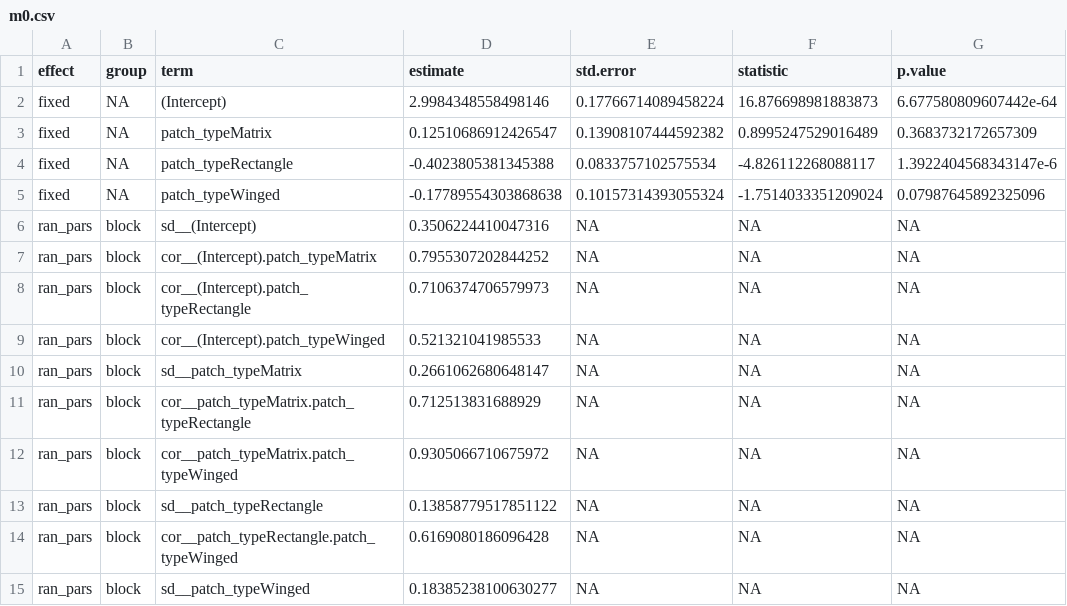
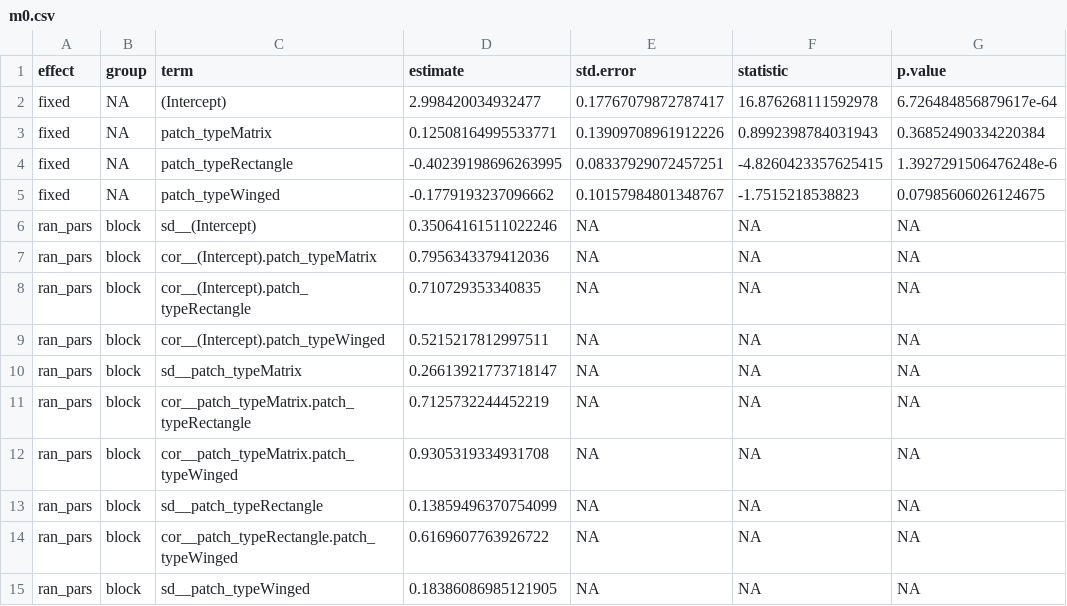
Before and after one commit to BrunaLab/corridor_beetles, a CSV file: corridor_docs/eric_ms_thesis/tables/m0.csv, drawn as a sheet.

```diff
--- a/corridor_docs/eric_ms_thesis/tables/m0.csv
+++ b/corridor_docs/eric_ms_thesis/tables/m0.csv
@@ -1,15 +1,15 @@
 effect,group,term,estimate,std.error,statistic,p.value
-fixed,NA,(Intercept),2.9984348558498146,0.17766714089458224,16.876698981883873,6.677580809607442e-64
-fixed,NA,patch_typeMatrix,0.12510686912426547,0.13908107444592382,0.8995247529016489,0.3683732172657309
-fixed,NA,patch_typeRectangle,-0.4023805381345388,0.0833757102575534,-4.826112268088117,1.3922404568343147e-6
-fixed,NA,patch_typeWinged,-0.17789554303868638,0.10157314393055324,-1.7514033351209024,0.07987645892325096
-ran_pars,block,sd__(Intercept),0.3506224410047316,NA,NA,NA
-ran_pars,block,cor__(Intercept).patch_typeMatrix,0.7955307202844252,NA,NA,NA
-ran_pars,block,cor__(Intercept).patch_typeRectangle,0.7106374706579973,NA,NA,NA
-ran_pars,block,cor__(Intercept).patch_typeWinged,0.521321041985533,NA,NA,NA
-ran_pars,block,sd__patch_typeMatrix,0.2661062680648147,NA,NA,NA
-ran_pars,block,cor__patch_typeMatrix.patch_typeRectangle,0.712513831688929,NA,NA,NA
-ran_pars,block,cor__patch_typeMatrix.patch_typeWinged,0.9305066710675972,NA,NA,NA
-ran_pars,block,sd__patch_typeRectangle,0.13858779517851122,NA,NA,NA
-ran_pars,block,cor__patch_typeRectangle.patch_typeWinged,0.6169080186096428,NA,NA,NA
-ran_pars,block,sd__patch_typeWinged,0.18385238100630277,NA,NA,NA
+fixed,NA,(Intercept),2.998420034932477,0.17767079872787417,16.876268111592978,6.726484856879617e-64
+fixed,NA,patch_typeMatrix,0.12508164995533771,0.13909708961912226,0.8992398784031943,0.36852490334220384
+fixed,NA,patch_typeRectangle,-0.40239198696263995,0.08337929072457251,-4.8260423357625415,1.3927291506476248e-6
+fixed,NA,patch_typeWinged,-0.1779193237096662,0.10157984801348767,-1.7515218538823,0.07985606026124675
+ran_pars,block,sd__(Intercept),0.35064161511022246,NA,NA,NA
+ran_pars,block,cor__(Intercept).patch_typeMatrix,0.7956343379412036,NA,NA,NA
+ran_pars,block,cor__(Intercept).patch_typeRectangle,0.710729353340835,NA,NA,NA
+ran_pars,block,cor__(Intercept).patch_typeWinged,0.5215217812997511,NA,NA,NA
+ran_pars,block,sd__patch_typeMatrix,0.26613921773718147,NA,NA,NA
+ran_pars,block,cor__patch_typeMatrix.patch_typeRectangle,0.7125732244452219,NA,NA,NA
+ran_pars,block,cor__patch_typeMatrix.patch_typeWinged,0.9305319334931708,NA,NA,NA
+ran_pars,block,sd__patch_typeRectangle,0.13859496370754099,NA,NA,NA
+ran_pars,block,cor__patch_typeRectangle.patch_typeWinged,0.6169607763926722,NA,NA,NA
+ran_pars,block,sd__patch_typeWinged,0.18386086985121905,NA,NA,NA
```
Also changed, not shown: 21 other files.
